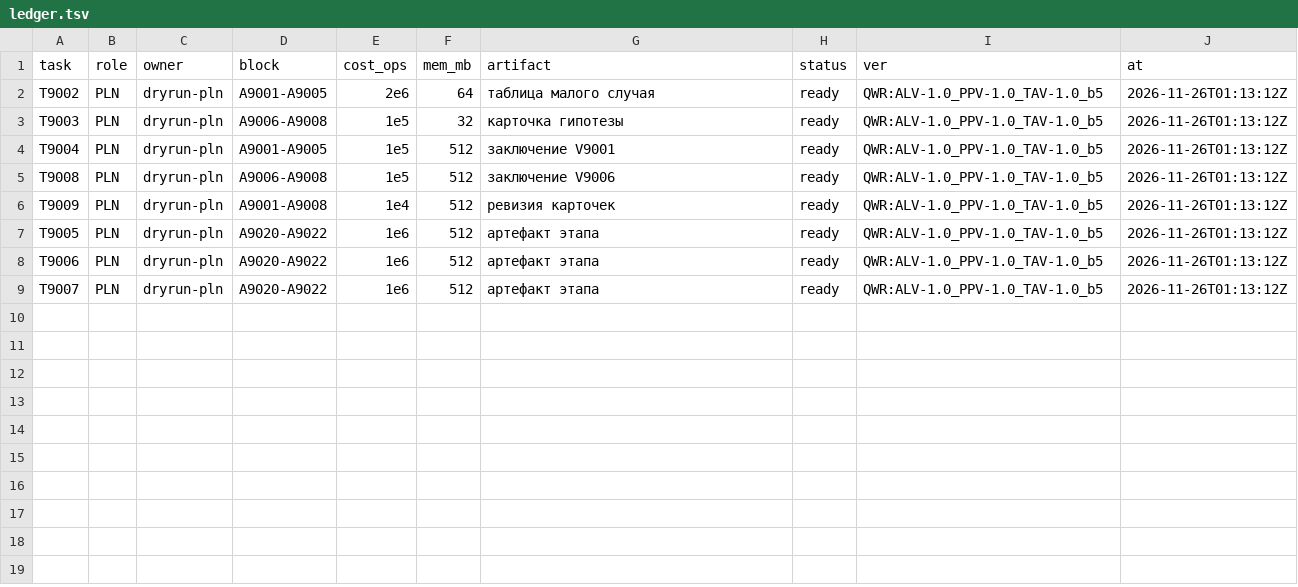
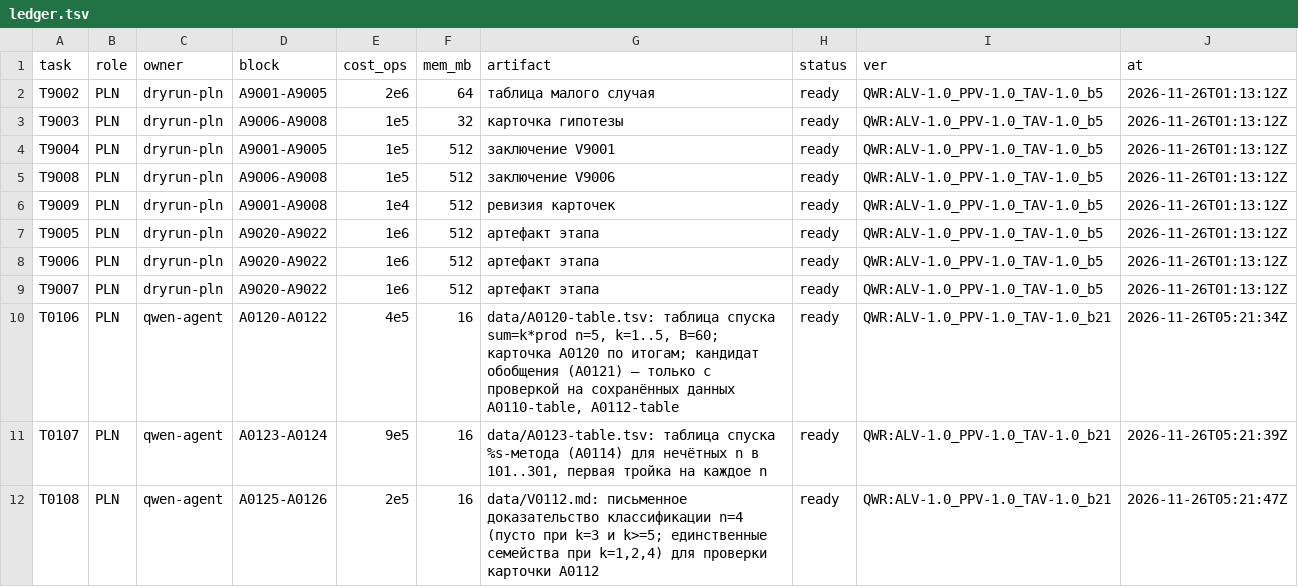
Before and after one commit to Bizonrelax/Ljosfari, a TSV file: qwr/bot/a2a/ledger.tsv, drawn as a sheet.

```diff
--- a/qwr/bot/a2a/ledger.tsv
+++ b/qwr/bot/a2a/ledger.tsv
@@ -9 +9,4 @@ T9006	PLN	dryrun-pln	A9020-A9022	1e6	512	артефакт этапа	ready	QWR:A
 T9007	PLN	dryrun-pln	A9020-A9022	1e6	512	артефакт этапа	ready	QWR:ALV-1.0_PPV-1.0_TAV-1.0_b5	2026-11-26T01:13:12Z
+T0106	PLN	qwen-agent	A0120-A0122	4e5	16	data/A0120-table.tsv: таблица спуска sum=k*prod n=5, k=1..5, B=60; карточка A0120 по итогам; кандидат обобщения (A0121) — только с проверкой на сохранённых данных A0110-table, A0112-table	ready	QWR:ALV-1.0_PPV-1.0_TAV-1.0_b21	2026-11-26T05:21:34Z
+T0107	PLN	qwen-agent	A0123-A0124	9e5	16	data/A0123-table.tsv: таблица спуска %s-метода (A0114) для нечётных n в 101..301, первая тройка на каждое n	ready	QWR:ALV-1.0_PPV-1.0_TAV-1.0_b21	2026-11-26T05:21:39Z
+T0108	PLN	qwen-agent	A0125-A0126	2e5	16	data/V0112.md: письменное доказательство классификации n=4 (пусто при k=3 и k>=5; единственные семейства при k=1,2,4) для проверки карточки A0112	ready	QWR:ALV-1.0_PPV-1.0_TAV-1.0_b21	2026-11-26T05:21:47Z
```
Also changed, not shown: fixrealm/INDEX.tsv, 9 other files.
